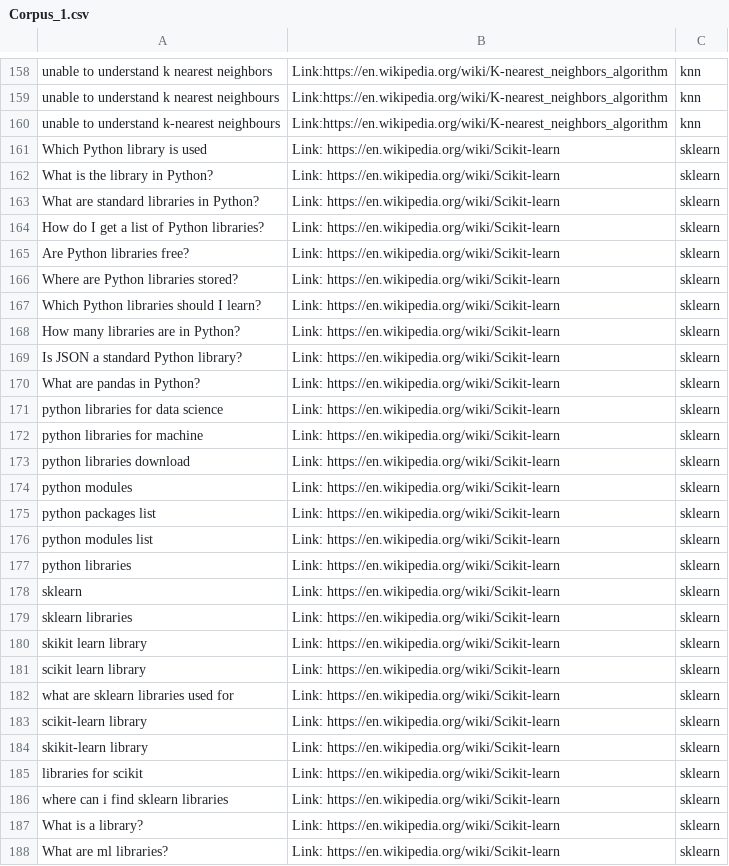
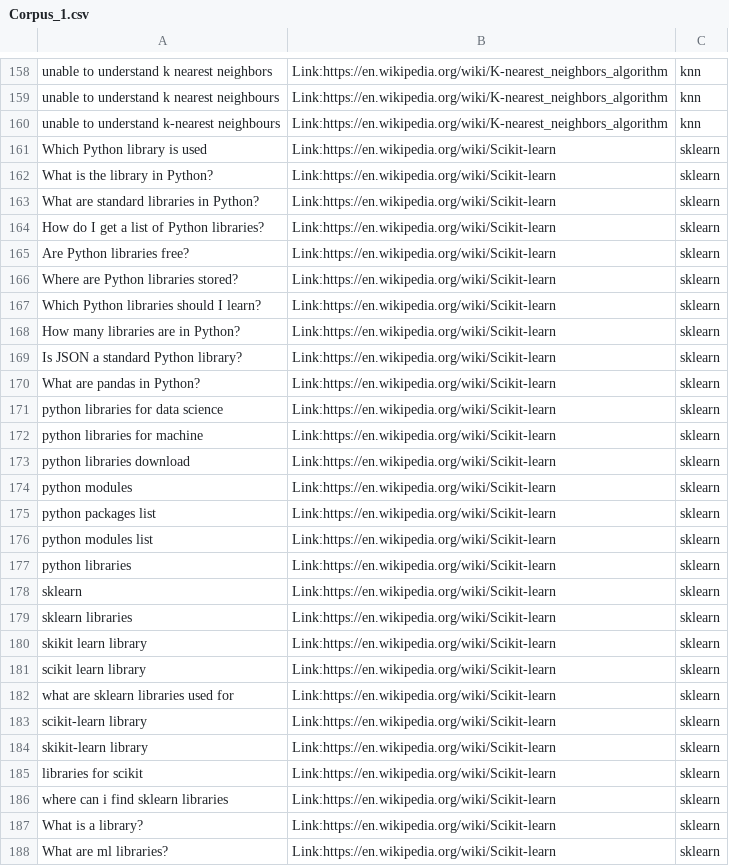
Before and after one commit to mohit19mahajan/chatbot-on-ml, a CSV file: Corpus_1.csv, drawn as a sheet; only a part is shown, gaps mark what is left out; the diff covers the shown part only.

```diff
--- a/Corpus_1.csv
+++ b/Corpus_1.csv
@@ -160,29 +160,29 @@ unable to understand k nearest neighbours,Link:https://en.wikipedia.org/wiki/K-n
 unable to understand k-nearest neighbours,Link:https://en.wikipedia.org/wiki/K-nearest_neighbors_algorithm,knn
-Which Python library is used,Link: https://en.wikipedia.org/wiki/Scikit-learn,sklearn
-What is the library in Python?,Link: https://en.wikipedia.org/wiki/Scikit-learn,sklearn
-What are standard libraries in Python?,Link: https://en.wikipedia.org/wiki/Scikit-learn,sklearn
-How do I get a list of Python libraries?,Link: https://en.wikipedia.org/wiki/Scikit-learn,sklearn
-Are Python libraries free?,Link: https://en.wikipedia.org/wiki/Scikit-learn,sklearn
-Where are Python libraries stored?,Link: https://en.wikipedia.org/wiki/Scikit-learn,sklearn
-Which Python libraries should I learn?,Link: https://en.wikipedia.org/wiki/Scikit-learn,sklearn
-How many libraries are in Python?,Link: https://en.wikipedia.org/wiki/Scikit-learn,sklearn
-Is JSON a standard Python library?,Link: https://en.wikipedia.org/wiki/Scikit-learn,sklearn
-What are pandas in Python?,Link: https://en.wikipedia.org/wiki/Scikit-learn,sklearn
-python libraries for data science,Link: https://en.wikipedia.org/wiki/Scikit-learn,sklearn
-python libraries for machine,Link: https://en.wikipedia.org/wiki/Scikit-learn,sklearn
-python libraries download,Link: https://en.wikipedia.org/wiki/Scikit-learn,sklearn
-python modules,Link: https://en.wikipedia.org/wiki/Scikit-learn,sklearn
-python packages list,Link: https://en.wikipedia.org/wiki/Scikit-learn,sklearn
-python modules list,Link: https://en.wikipedia.org/wiki/Scikit-learn,sklearn
-python libraries,Link: https://en.wikipedia.org/wiki/Scikit-learn,sklearn
-sklearn,Link: https://en.wikipedia.org/wiki/Scikit-learn,sklearn
-sklearn libraries,Link: https://en.wikipedia.org/wiki/Scikit-learn,sklearn
-skikit learn library,Link: https://en.wikipedia.org/wiki/Scikit-learn,sklearn
-scikit learn library,Link: https://en.wikipedia.org/wiki/Scikit-learn,sklearn
-what are sklearn libraries used for,Link: https://en.wikipedia.org/wiki/Scikit-learn,sklearn
-scikit-learn library,Link: https://en.wikipedia.org/wiki/Scikit-learn,sklearn
-skikit-learn library,Link: https://en.wikipedia.org/wiki/Scikit-learn,sklearn
-libraries for scikit,Link: https://en.wikipedia.org/wiki/Scikit-learn,sklearn
-where can i find sklearn libraries,Link: https://en.wikipedia.org/wiki/Scikit-learn,sklearn
-What is a library?,Link: https://en.wikipedia.org/wiki/Scikit-learn,sklearn
-What are ml libraries?,Link: https://en.wikipedia.org/wiki/Scikit-learn,sklearn
+Which Python library is used,Link:https://en.wikipedia.org/wiki/Scikit-learn,sklearn
+What is the library in Python?,Link:https://en.wikipedia.org/wiki/Scikit-learn,sklearn
+What are standard libraries in Python?,Link:https://en.wikipedia.org/wiki/Scikit-learn,sklearn
+How do I get a list of Python libraries?,Link:https://en.wikipedia.org/wiki/Scikit-learn,sklearn
+Are Python libraries free?,Link:https://en.wikipedia.org/wiki/Scikit-learn,sklearn
+Where are Python libraries stored?,Link:https://en.wikipedia.org/wiki/Scikit-learn,sklearn
+Which Python libraries should I learn?,Link:https://en.wikipedia.org/wiki/Scikit-learn,sklearn
+How many libraries are in Python?,Link:https://en.wikipedia.org/wiki/Scikit-learn,sklearn
+Is JSON a standard Python library?,Link:https://en.wikipedia.org/wiki/Scikit-learn,sklearn
+What are pandas in Python?,Link:https://en.wikipedia.org/wiki/Scikit-learn,sklearn
+python libraries for data science,Link:https://en.wikipedia.org/wiki/Scikit-learn,sklearn
+python libraries for machine,Link:https://en.wikipedia.org/wiki/Scikit-learn,sklearn
+python libraries download,Link:https://en.wikipedia.org/wiki/Scikit-learn,sklearn
+python modules,Link:https://en.wikipedia.org/wiki/Scikit-learn,sklearn
+python packages list,Link:https://en.wikipedia.org/wiki/Scikit-learn,sklearn
+python modules list,Link:https://en.wikipedia.org/wiki/Scikit-learn,sklearn
+python libraries,Link:https://en.wikipedia.org/wiki/Scikit-learn,sklearn
+sklearn,Link:https://en.wikipedia.org/wiki/Scikit-learn,sklearn
+sklearn libraries,Link:https://en.wikipedia.org/wiki/Scikit-learn,sklearn
+skikit learn library,Link:https://en.wikipedia.org/wiki/Scikit-learn,sklearn
+scikit learn library,Link:https://en.wikipedia.org/wiki/Scikit-learn,sklearn
+what are sklearn libraries used for,Link:https://en.wikipedia.org/wiki/Scikit-learn,sklearn
+scikit-learn library,Link:https://en.wikipedia.org/wiki/Scikit-learn,sklearn
+skikit-learn library,Link:https://en.wikipedia.org/wiki/Scikit-learn,sklearn
+libraries for scikit,Link:https://en.wikipedia.org/wiki/Scikit-learn,sklearn
+where can i find sklearn libraries,Link:https://en.wikipedia.org/wiki/Scikit-learn,sklearn
+What is a library?,Link:https://en.wikipedia.org/wiki/Scikit-learn,sklearn
+What are ml libraries?,Link:https://en.wikipedia.org/wiki/Scikit-learn,sklearn
```
Also changed, not shown: 6 added rows, 2 removed rows and 88 edited cells elsewhere in this file.
